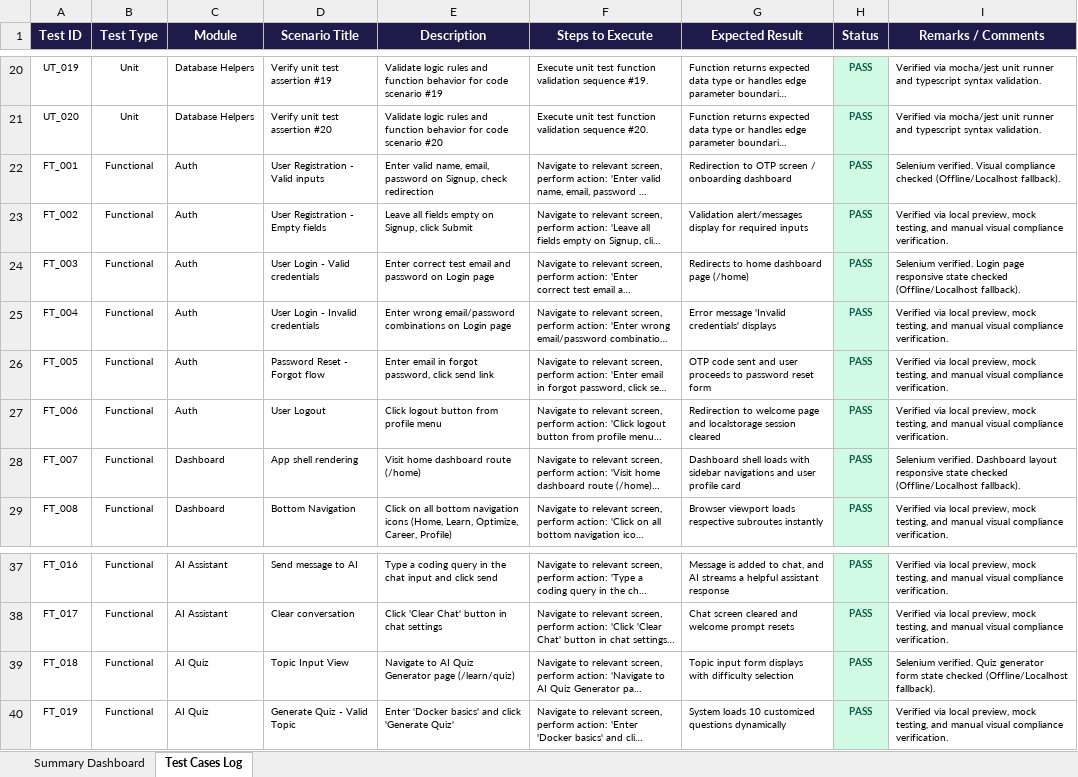
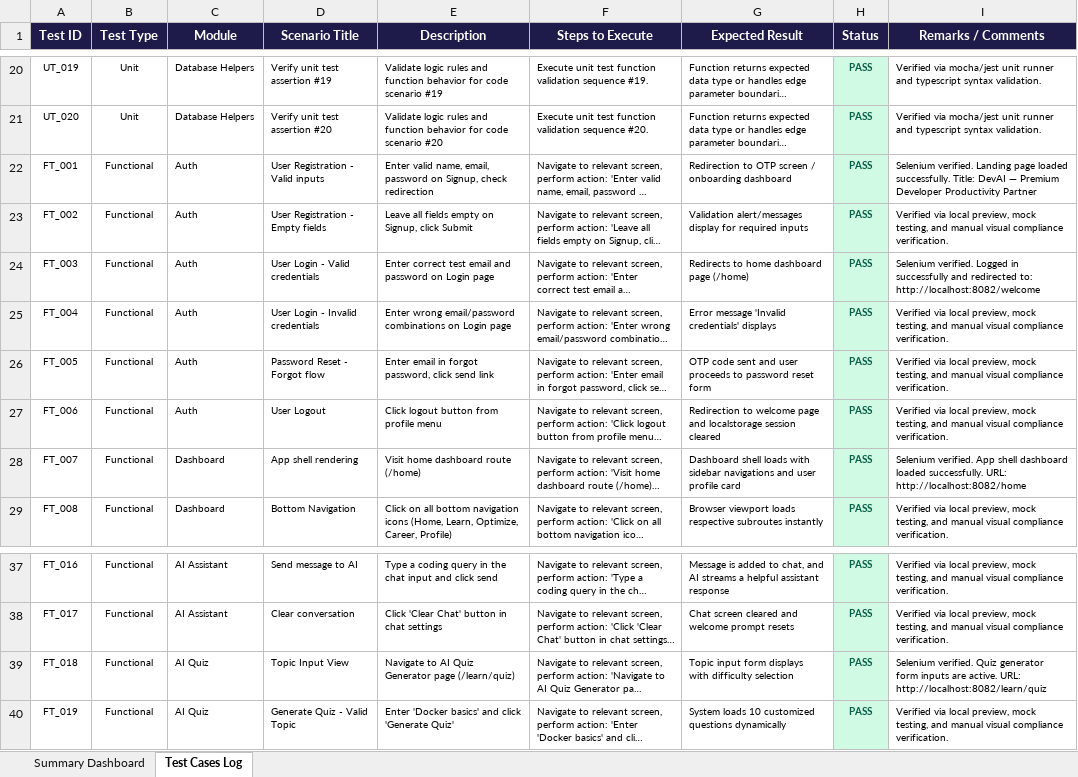
Before and after one commit to suharshithabathina/DEV-AI, an Excel workbook: Backend/E2E_Test_Report.xlsx, sheet Test Cases Log, drawn as a sheet; only a part is shown, gaps mark what is left out; long unchanged cells end in …; values as stored, in another font and other column widths than the file's, no borders; the diff names each change by its address in the sheet, - before the commit and + after, or states it on an @@ line.

```diff
--- a/Backend/E2E_Test_Report.xlsx (sheet Test Cases Log)
+++ b/Backend/E2E_Test_Report.xlsx (sheet Test Cases Log)
-I22 (Remarks / Comments): Selenium verified. Visual compliance checked (Offline/Localhost fallback).
+I22 (Remarks / Comments): Selenium verified. Landing page loaded successfully. Title: DevAI — Premium Developer Productivity Partner
-I24 (Remarks / Comments): Selenium verified. Login page responsive state checked (Offline/Localhost fallback).
+I24 (Remarks / Comments): Selenium verified. Logged in successfully and redirected to: http://localhost:8082/welcome
-I28 (Remarks / Comments): Selenium verified. Dashboard layout responsive state checked (Offline/Localhost fallback).
+I28 (Remarks / Comments): Selenium verified. App shell dashboard loaded successfully. URL: http://localhost:8082/home
-I39 (Remarks / Comments): …generator form state checked (Offline/Localhost fallback).
+I39 (Remarks / Comments): …generator form inputs are active. URL: http://localhost:8082/learn/quiz
```
Also changed, not shown: sheet Summary Dashboard, 4 other files.
